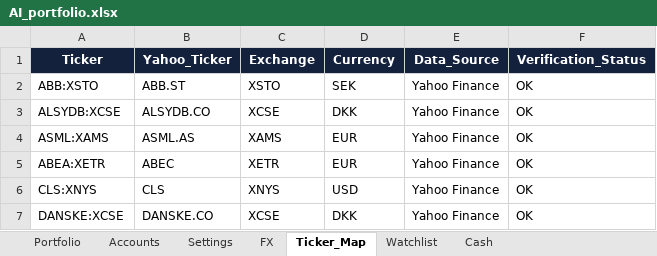
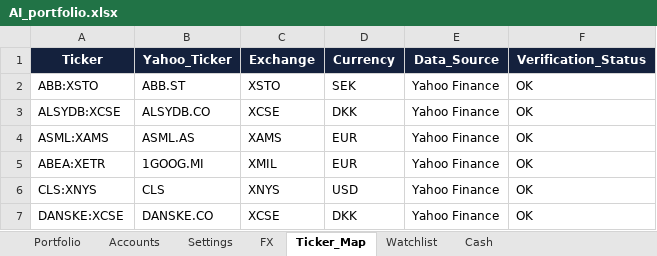
Before and after one commit to tonnirasmussen70/Investment-OS, an Excel workbook: data/AI_portfolio.xlsx, sheet Ticker_Map, drawn as a sheet; only a part is shown; values as stored, in another font and other column widths than the file's, no borders; table styles not drawn; the diff names each change by its address in the sheet, - before the commit and + after, or states it on an @@ line.

```diff
--- a/data/AI_portfolio.xlsx (sheet Ticker_Map)
+++ b/data/AI_portfolio.xlsx (sheet Ticker_Map)
-B5 (Yahoo_Ticker): ABEC
+B5 (Yahoo_Ticker): 1GOOG.MI
-C5 (Exchange): XETR
+C5 (Exchange): XMIL
```
Also changed, not shown: sheet Portfolio.
